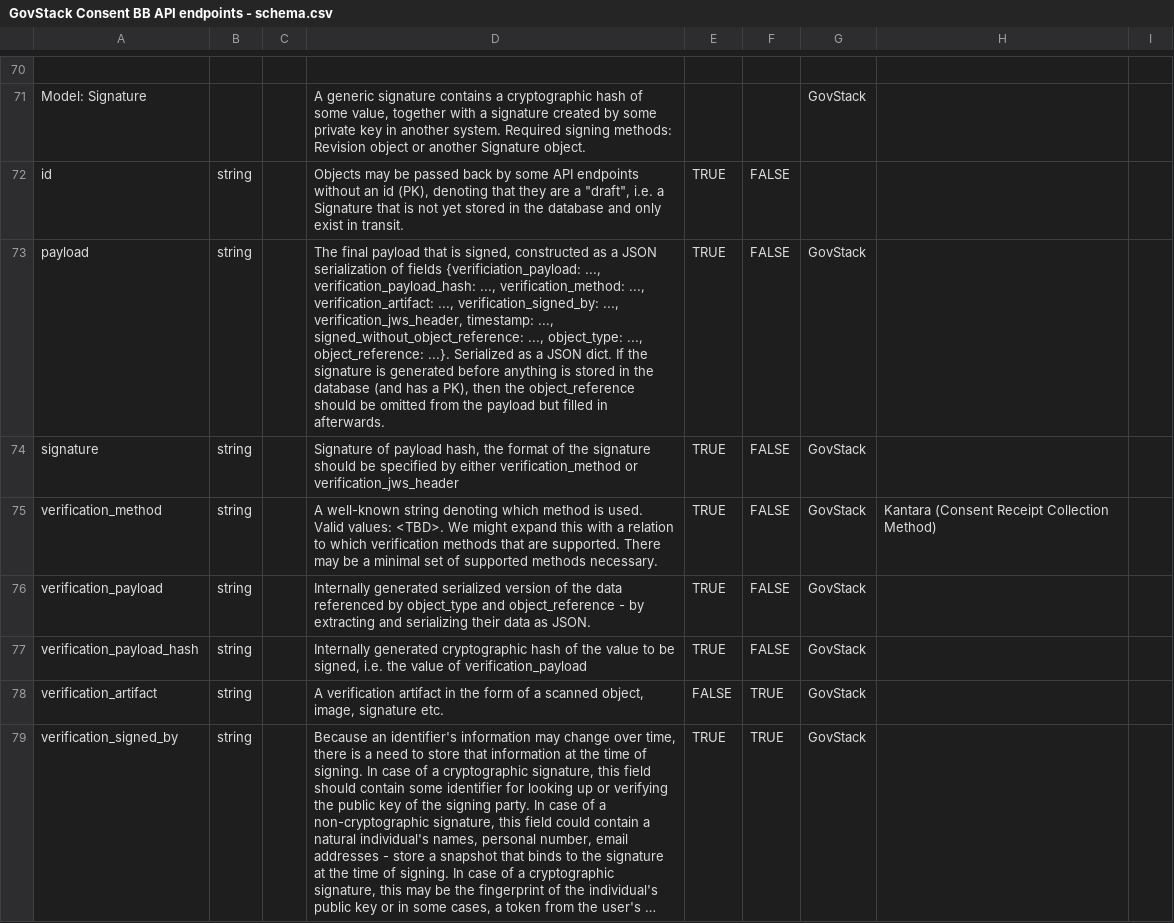
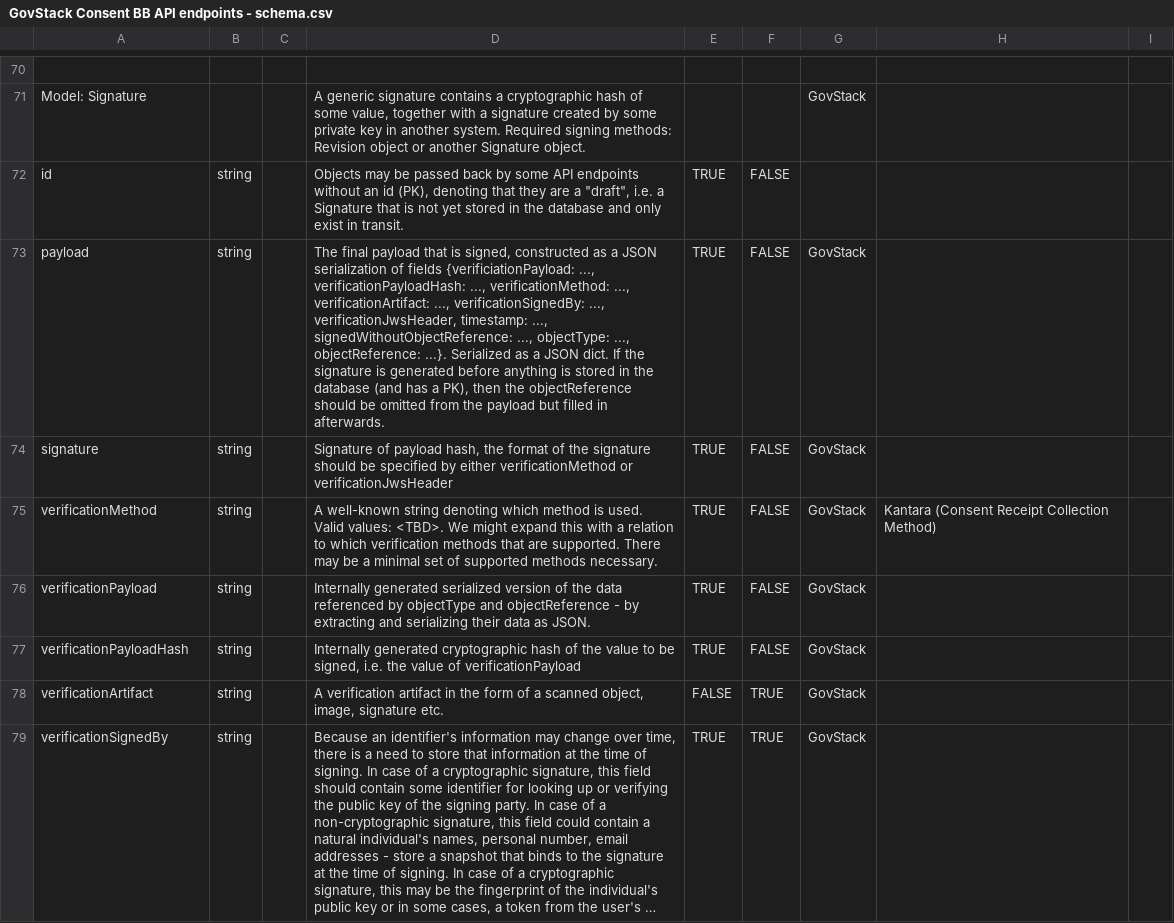
Before and after one commit to GovStackWorkingGroup/bb-consent, a CSV file: api/GovStack Consent BB API endpoints - schema.csv, drawn as a sheet; only a part is shown, gaps mark what is left out; long unchanged cells end in …; the diff covers the shown part only; the diff names each change by its address in the sheet, - before the commit and + after, or states it on an @@ line.

Commit message:
CON-180: Change schema field names from snake_case to camelCase

```diff
--- a/api/GovStack Consent BB API endpoints - schema.csv
+++ b/api/GovStack Consent BB API endpoints - schema.csv
-D73: …of fields {verificiation_payload: ..., verification_payload_hash: ..., verification_method: ..., verification_artifact: ..., verification_signed_by: ..., verification_jws_header, timestamp: ..., signed_without_object_reference: ..., object_type: ..., object_reference: ...}. Serialized as a JSON dict. If the signature is generated before anything is stored in the database (and has a PK), then the object_reference should be…
+D73: …of fields {verificiationPayload: ..., verificationPayloadHash: ..., verificationMethod: ..., verificationArtifact: ..., verificationSignedBy: ..., verificationJwsHeader, timestamp: ..., signedWithoutObjectReference: ..., objectType: ..., objectReference: ...}. Serialized as a JSON dict. If the signature is generated before anything is stored in the database (and has a PK), then the objectReference should be…
-D74: …by either verification_method or verification_jws_header
+D74: …by either verificationMethod or verificationJwsHeader
-A75: verification_method
+A75: verificationMethod
-A76: verification_payload
+A76: verificationPayload
-D76: …referenced by object_type and object_reference - by…
+D76: …referenced by objectType and objectReference - by…
-A77: verification_payload_hash
+A77: verificationPayloadHash
-D77: …value of verification_payload
+D77: …value of verificationPayload
-A78: verification_artifact
+A78: verificationArtifact
-A79: verification_signed_by
+A79: verificationSignedBy
```
Also changed, not shown: 38 edited cells elsewhere in this file, 2 other files.
